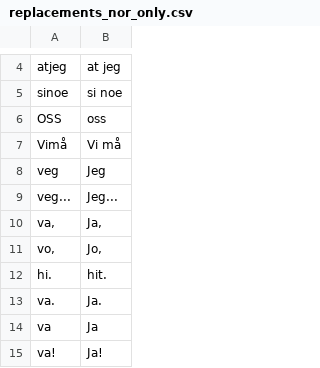
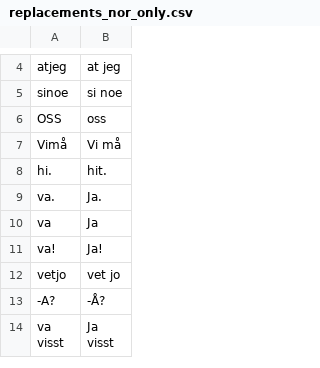
Before and after one commit to philiptn/ocr-replacements, a CSV file: replacements_nor_only.csv, drawn as a sheet; only a part is shown, gaps mark what is left out; the shorter side is filled out with more unchanged rows.

Commit message:
Fix too broad replacements in norwegian lists

```diff
--- a/replacements_nor_only.csv
+++ b/replacements_nor_only.csv
@@ -7,6 +7,2 @@
 "Vimå","Vi må"
-"veg ","Jeg "
-"veg...","Jeg..."
-"va, ","Ja, "
-"vo, ","Jo, "
 "hi.","hit."
```
Also changed, not shown: replacements_srt_nor_only.csv.
